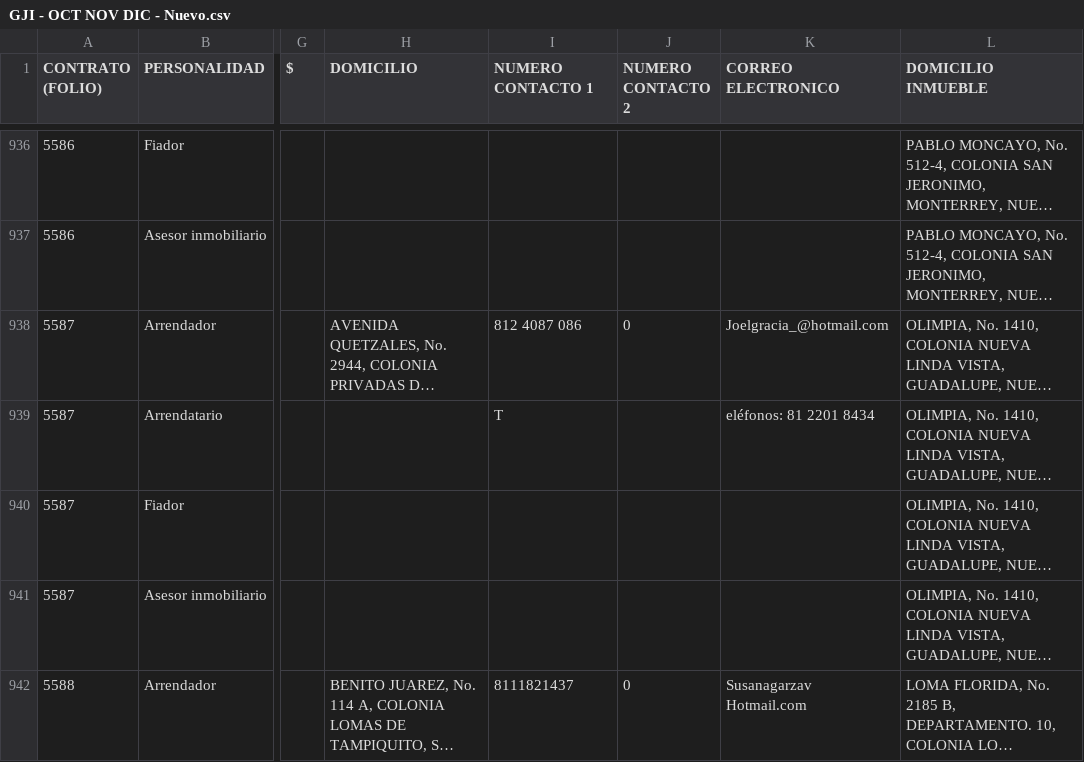
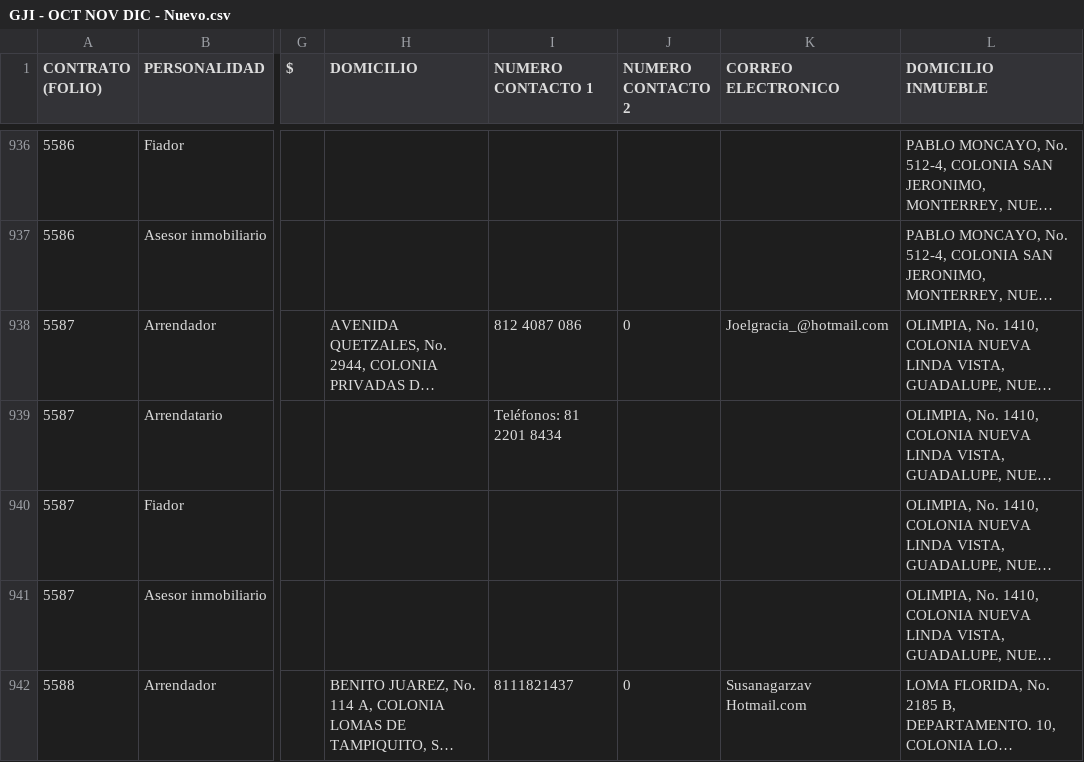
Before and after one commit to williandres/work_fiverr, a CSV file: excel/GJI - OCT NOV DIC - Nuevo.csv, drawn as a sheet; only a part is shown, gaps mark what is left out; long unchanged cells end in …; the diff covers the shown part only; the diff names each change by its address in the sheet, - before the commit and + after, or states it on an @@ line.

```diff
--- a/excel/GJI - OCT NOV DIC - Nuevo.csv
+++ b/excel/GJI - OCT NOV DIC - Nuevo.csv
-I939 (NUMERO CONTACTO 1): T
+I939 (NUMERO CONTACTO 1): Teléfonos: 81 2201 8434
-K939 (CORREO ELECTRONICO): eléfonos: 81 2201 8434
+K939 (CORREO ELECTRONICO): (empty)
```
Also changed, not shown: 124 edited cells elsewhere in this file, 1 other file.
